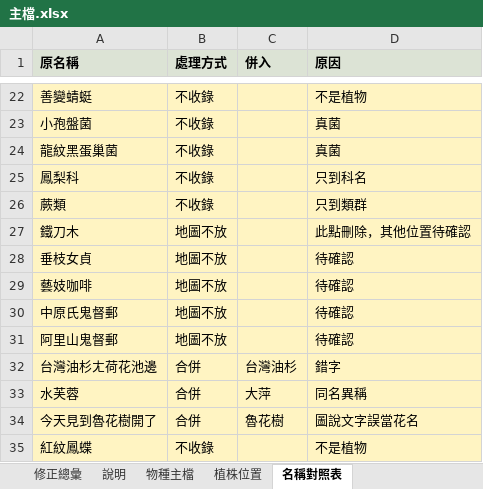
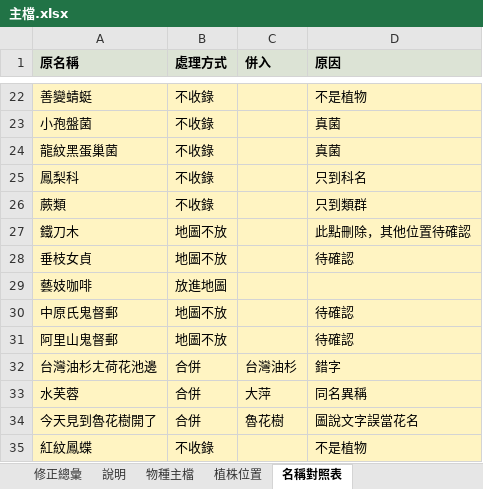
Before and after one commit to yoserchen/smallflower-web, an Excel workbook: tools/data/主檔.xlsx, sheet 名稱對照表, drawn as a sheet; only a part is shown, gaps mark what is left out; values as stored, in another font and other column widths than the file's, no borders; charts and pictures not drawn; the diff names each change by its address in the sheet, - before the commit and + after, or states it on an @@ line.

```diff
--- a/tools/data/主檔.xlsx (sheet 名稱對照表)
+++ b/tools/data/主檔.xlsx (sheet 名稱對照表)
-B29 (處理方式): 地圖不放
+B29 (處理方式): 放進地圖
-D29 (原因): 待確認
+D29 (原因): (empty)
```
Also changed, not shown: sheet 物種主檔, 29 other files.
